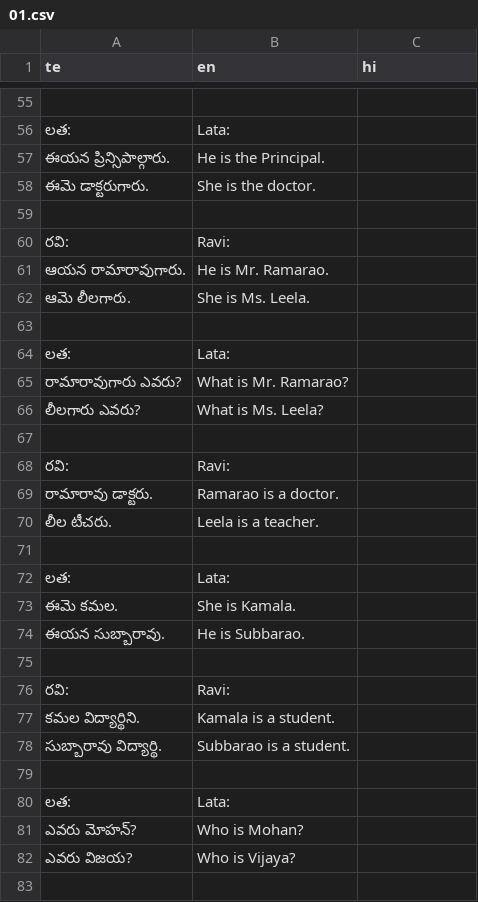
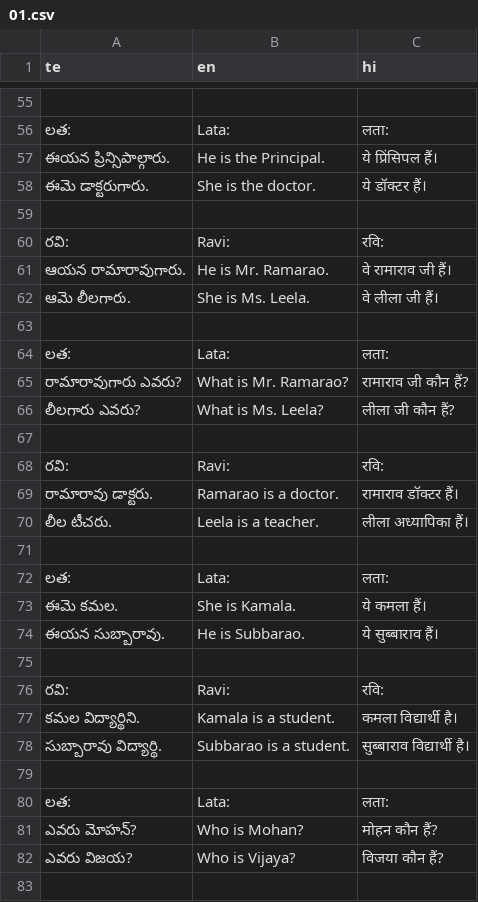
Before and after one commit to sharmaeklavya2/narrator-ws, a CSV file: articles/ict/01.csv, drawn as a sheet; only a part is shown, gaps mark what is left out; the diff covers the shown part only.

```diff
--- a/articles/ict/01.csv
+++ b/articles/ict/01.csv
@@ -55,29 +55,29 @@ te,en,hi
 ,,
-లత:,Lata:,
-ఈయన ప్రిన్సిపాల్గారు.,He is the Principal.,
-ఈమె డాక్టరుగారు.,She is the doctor.,
+లత:,Lata:,लता:
+ఈయన ప్రిన్సిపాల్గారు.,He is the Principal.,ये प्रिंसिपल हैं।
+ఈమె డాక్టరుగారు.,She is the doctor.,ये डॉक्टर हैं।
 ,,
-రవి:,Ravi:,
-ఆయన రామారావుగారు.,He is Mr. Ramarao.,
-ఆమె లీలగారు.,She is Ms. Leela.,
+రవి:,Ravi:,रवि:
+ఆయన రామారావుగారు.,He is Mr. Ramarao.,वे रामाराव जी हैं।
+ఆమె లీలగారు.,She is Ms. Leela.,वे लीला जी हैं।
 ,,
-లత:,Lata:,
-రామారావుగారు ఎవరు?,What is Mr. Ramarao?,
-లీలగారు ఎవరు?,What is Ms. Leela?,
+లత:,Lata:,लता:
+రామారావుగారు ఎవరు?,What is Mr. Ramarao?,रामाराव जी कौन हैं?
+లీలగారు ఎవరు?,What is Ms. Leela?,लीला जी कौन हैं?
 ,,
-రవి:,Ravi:,
-రామారావు డాక్టరు.,Ramarao is a doctor.,
-లీల టీచరు.,Leela is a teacher.,
+రవి:,Ravi:,रवि:
+రామారావు డాక్టరు.,Ramarao is a doctor.,रामाराव डॉक्टर हैं।
+లీల టీచరు.,Leela is a teacher.,लीला अध्यापिका हैं।
 ,,
-లత:,Lata:,
-ఈమె కమల.,She is Kamala.,
-ఈయన సుబ్బారావు.,He is Subbarao.,
+లత:,Lata:,लता:
+ఈమె కమల.,She is Kamala.,ये कमला हैं।
+ఈయన సుబ్బారావు.,He is Subbarao.,ये सुब्बाराव हैं।
 ,,
-రవి:,Ravi:,
-కమల విద్యార్థిని.,Kamala is a student.,
-సుబ్బారావు విద్యార్థి.,Subbarao is a student.,
+రవి:,Ravi:,रवि:
+కమల విద్యార్థిని.,Kamala is a student.,कमला विद्यार्थी है।
+సుబ్బారావు విద్యార్థి.,Subbarao is a student.,सुब्बाराव विद्यार्थी है।
 ,,
-లత:,Lata:,
-ఎవరు మోహన్?,Who is Mohan?,
-ఎవరు విజయ?,Who is Vijaya?,
+లత:,Lata:,लता:
+ఎవరు మోహన్?,Who is Mohan?,मोहन कौन हैं?
+ఎవరు విజయ?,Who is Vijaya?,विजया कौन हैं?
 ,,
```
Also changed, not shown: 50 edited cells elsewhere in this file.
